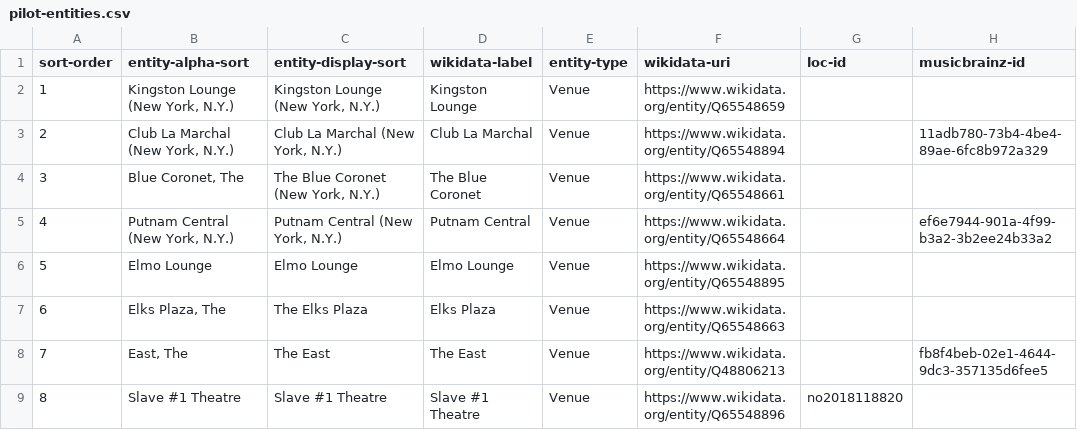
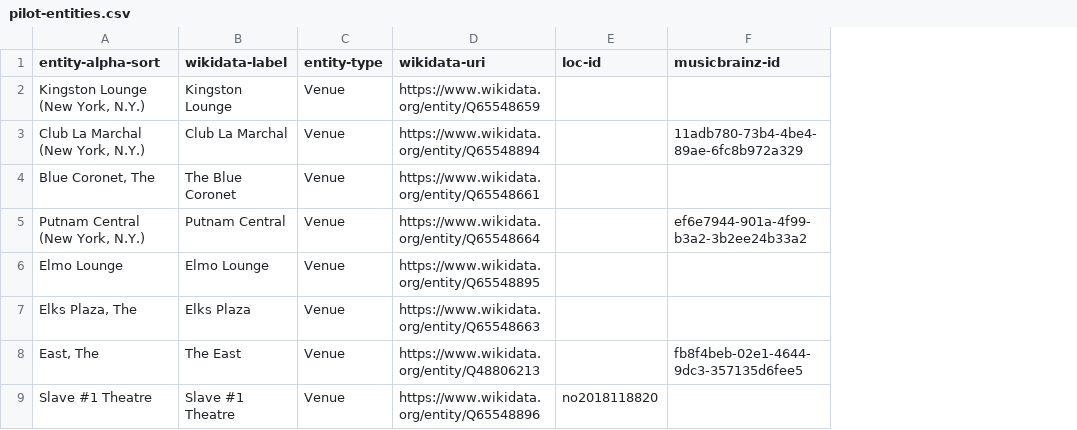
Before and after one commit to weeksvilleheritagecenter/linking-lost-jazz-shrines, a CSV file: data/pilot-entities.csv, drawn as a sheet; only a part is shown; the diff names each change by its address in the sheet, - before the commit and + after, or states it on an @@ line.

Commit message:
Update pilot-entities.csv

```diff
--- a/data/pilot-entities.csv
+++ b/data/pilot-entities.csv
-column A (sort-order), rows 2-9: 1 | 2 | 3 | 4 | 5 | 6 | 7 | 8
-column C (entity-display-sort), rows 2-9: Kingston Lounge (New York, N.Y.) | Club La Marchal (New York, N.Y.) | The Blue Coronet (New York, N.Y.) | Putnam Central (New York, N.Y.) | Elmo Lounge | The Elks Plaza | The East | Slave #1 Theatre
```
